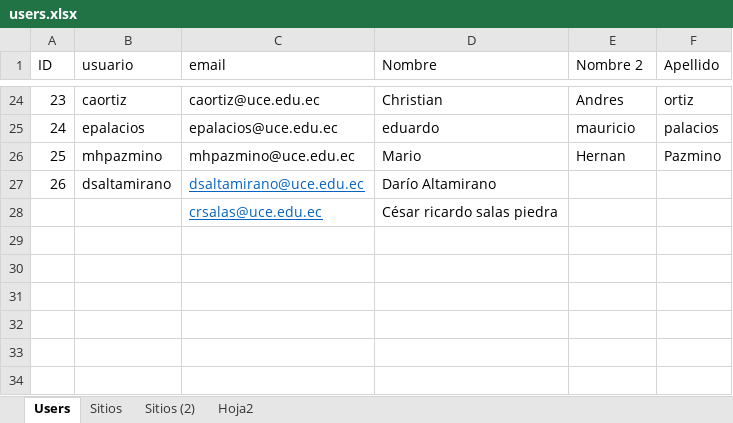
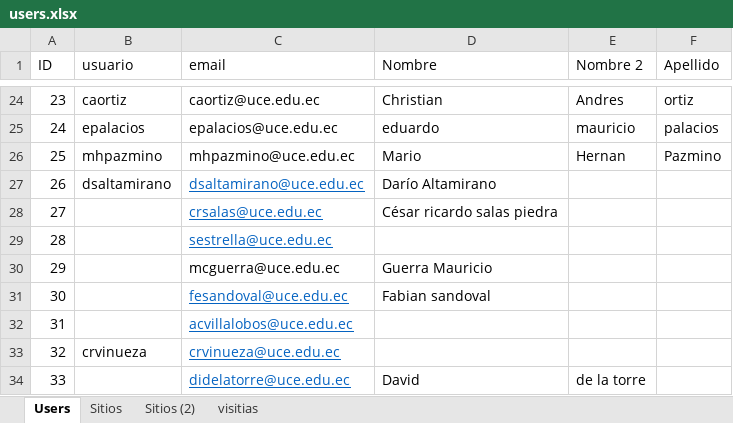
Before and after one commit to dacopan/portal-uce, an Excel workbook: public_html/docs/users.xlsx, sheet Users, drawn as a sheet; only a part is shown, gaps mark what is left out; values as stored, in another font and other column widths than the file's, no borders; the diff names each change by its address in the sheet, - before the commit and + after, or states it on an @@ line.

```diff
--- a/public_html/docs/users.xlsx (sheet Users)
+++ b/public_html/docs/users.xlsx (sheet Users)
-sheet tab: Hoja2
+sheet tab: visitias
@@ column A (ID) renumbered in row 28 @@
+row 29: 28 |  | sestrella@uce.edu.ec
+row 30: 29 |  | mcguerra@uce.edu.ec | Guerra Mauricio
+row 31: 30 |  | fesandoval@uce.edu.ec | Fabian sandoval
+row 32: 31 |  | acvillalobos@uce.edu.ec
+row 33: 32 | crvinueza | crvinueza@uce.edu.ec
+row 34: 33 |  | didelatorre@uce.edu.ec | David | de la torre
```
Also changed, not shown: sheet Sitios, sheet visitias, 8 other files.
